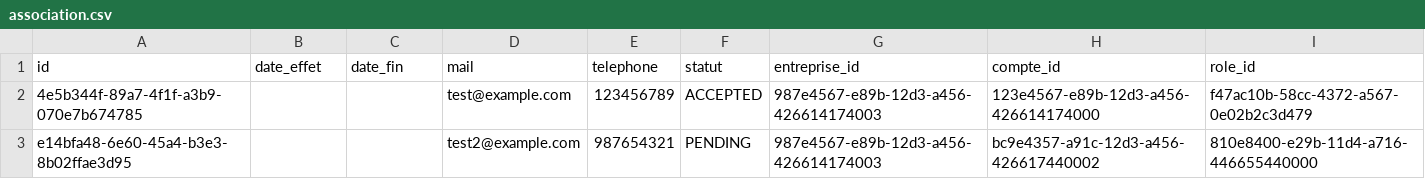
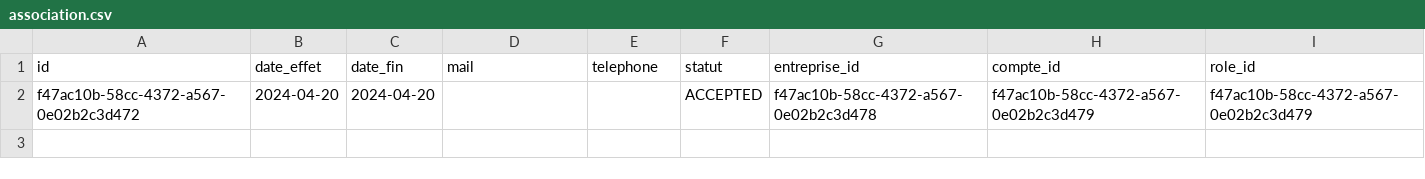
Before and after one commit to fatimazahraben-alla/prospacebe, a CSV file: src/main/resources/config/liquibase/fake-data/association.csv, drawn as a sheet.

```diff
--- a/src/main/resources/config/liquibase/fake-data/association.csv
+++ b/src/main/resources/config/liquibase/fake-data/association.csv
@@ -1,3 +1,2 @@
 id;date_effet;date_fin;mail;telephone;statut;entreprise_id;compte_id;role_id
-4e5b344f-89a7-4f1f-a3b9-070e7b674785;;;test@example.com;123456789;ACCEPTED;987e4567-e89b-12d3-a456-426614174003;123e4567-e89b-12d3-a456-426614174000;f47ac10b-58cc-4372-a567-0e02b2c3d479
-e14bfa48-6e60-45a4-b3e3-8b02ffae3d95;;;test2@example.com;987654321;PENDING;987e4567-e89b-12d3-a456-426614174003;bc9e4357-a91c-12d3-a456-426617440002;810e8400-e29b-11d4-a716-446655440000
+f47ac10b-58cc-4372-a567-0e02b2c3d472;2024-04-20;2024-04-20;;;ACCEPTED;f47ac10b-58cc-4372-a567-0e02b2c3d478;f47ac10b-58cc-4372-a567-0e02b2c3d479;f47ac10b-58cc-4372-a567-0e02b2c3d479
```
Also changed, not shown: src/main/resources/config/liquibase/fake-data/compte_pro.csv, src/main/resources/config/liquibase/fake-data/contact.csv, 10 other files.
